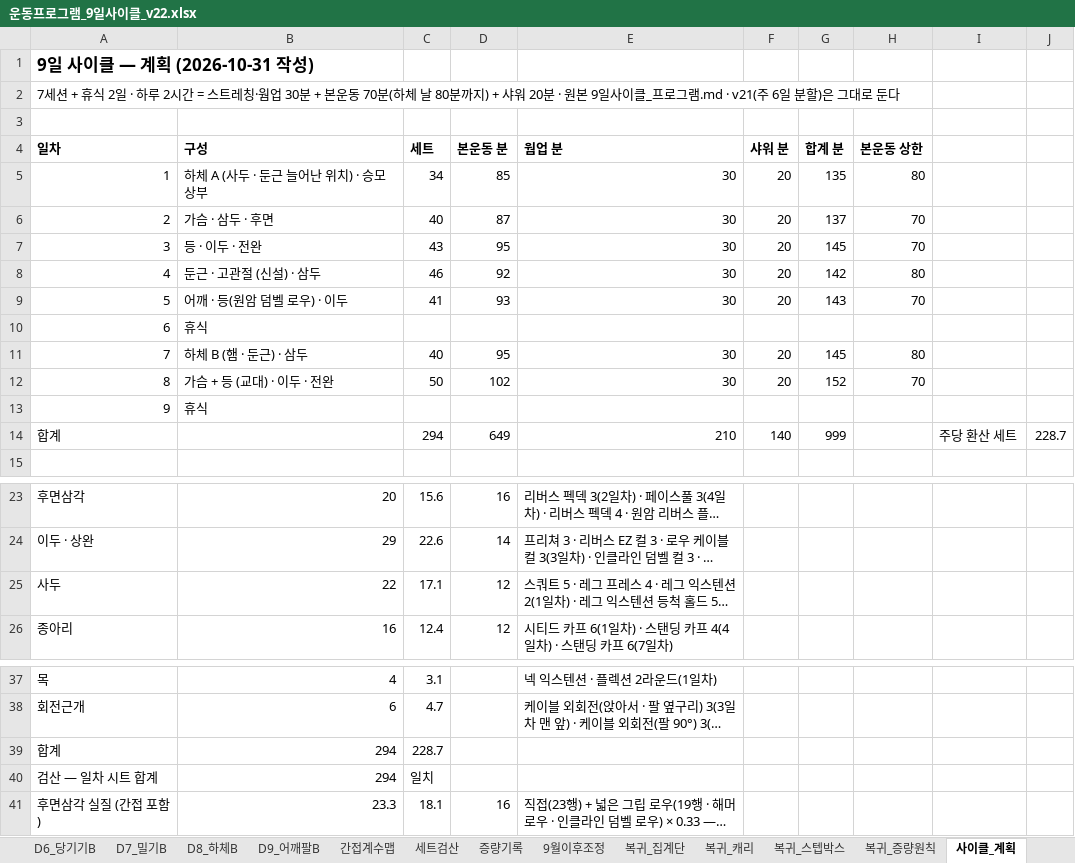
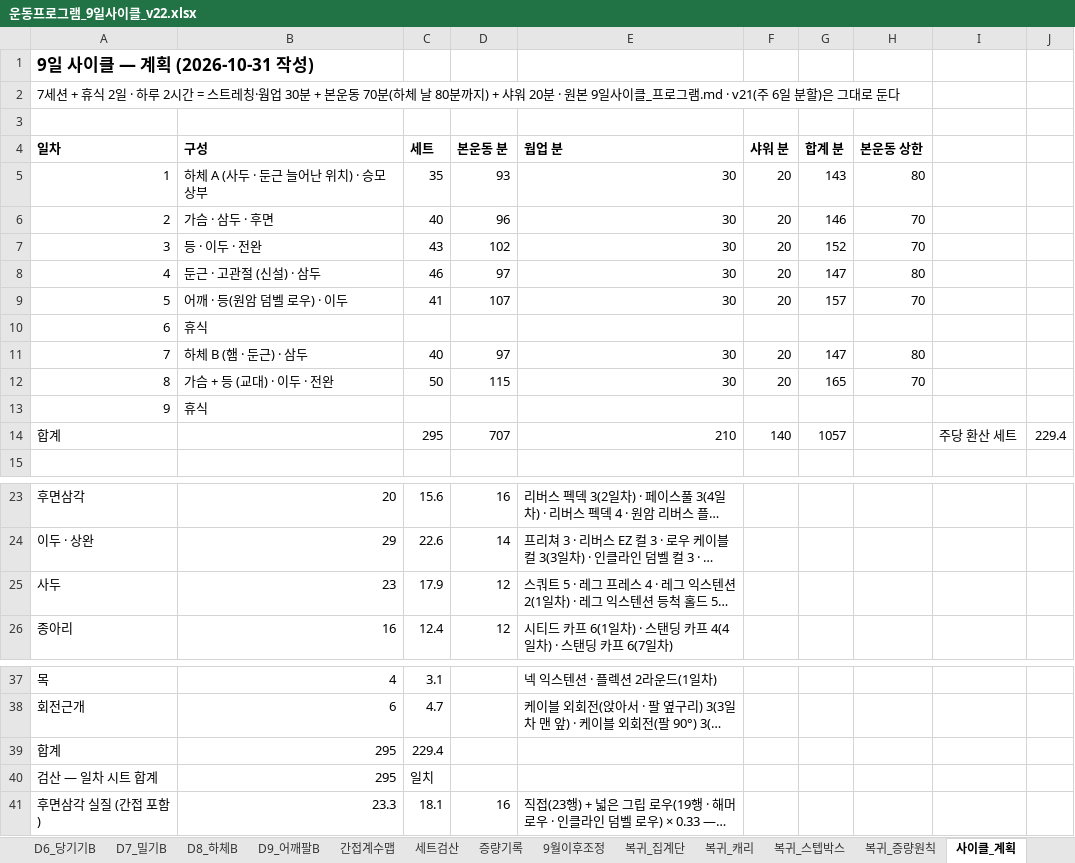
Before and after one commit to ktmffl-max/health1234, an Excel workbook: 운동프로그램_9일사이클_v22.xlsx, sheet 사이클_계획, drawn as a sheet; only a part is shown, gaps mark what is left out; long unchanged cells end in …; values as stored, in another font and other column widths than the file's, no borders; the diff names each change by its address in the sheet, - before the commit and + after, or states it on an @@ line.

```diff
--- a/운동프로그램_9일사이클_v22.xlsx (sheet 사이클_계획)
+++ b/운동프로그램_9일사이클_v22.xlsx (sheet 사이클_계획)
-C5 (세트): 34
+C5 (세트): 35
-D5 (본운동 분): 85
+D5 (본운동 분): 93
-G5 (합계 분): 135
+G5 (합계 분): 143
-D6 (본운동 분): 87
+D6 (본운동 분): 96
-G6 (합계 분): 137
+G6 (합계 분): 146
-D7 (본운동 분): 95
+D7 (본운동 분): 102
-G7 (합계 분): 145
+G7 (합계 분): 152
-D8 (본운동 분): 92
+D8 (본운동 분): 97
-G8 (합계 분): 142
+G8 (합계 분): 147
-D9 (본운동 분): 93
+D9 (본운동 분): 107
-G9 (합계 분): 143
+G9 (합계 분): 157
-D11 (본운동 분): 95
+D11 (본운동 분): 97
-G11 (합계 분): 145
+G11 (합계 분): 147
-D12 (본운동 분): 102
+D12 (본운동 분): 115
-G12 (합계 분): 152
+G12 (합계 분): 165
-C14 (세트): 294
+C14 (세트): 295
-D14 (본운동 분): 649
+D14 (본운동 분): 707
-G14 (합계 분): 999
+G14 (합계 분): 1057
-J14: 228.7
+J14: 229.4
-B25 (구성): 22
+B25 (구성): 23
-C25 (세트): 17.1
+C25 (세트): 17.9
-B39:B40 (구성): 294
+B39:B40 (구성): 295
-C39 (세트): 228.7
+C39 (세트): 229.4
```
Also changed, not shown: sheet 사이클_8_가슴등, sheet 사이클_3_등, sheet 사이클_1_하체A, sheet 사이클_7_하체B, sheet 사이클_5_어깨, sheet 사이클_4_둔근, 2 more sheets, 6 other files.
